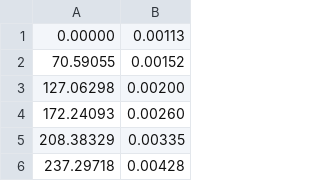
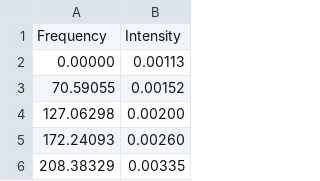
Before and after one commit to j-valdiviezo/CdeCMx_2022_Chih, a CSV file: carotene_UV.csv, drawn as a sheet; only a part is shown; the shorter side is filled out with more unchanged rows; the diff names each change by its address in the sheet, - before the commit and + after, or states it on an @@ line.

Commit message:
Update carotene_UV.csv

```diff
--- a/carotene_UV.csv
+++ b/carotene_UV.csv
+row 1: Frequency | Intensity
```
